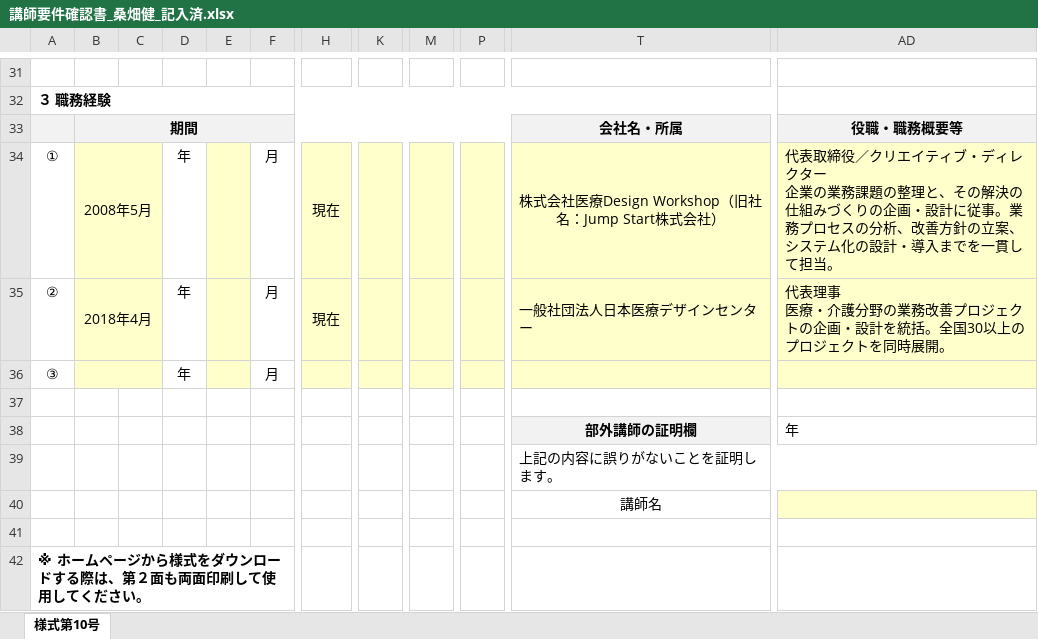
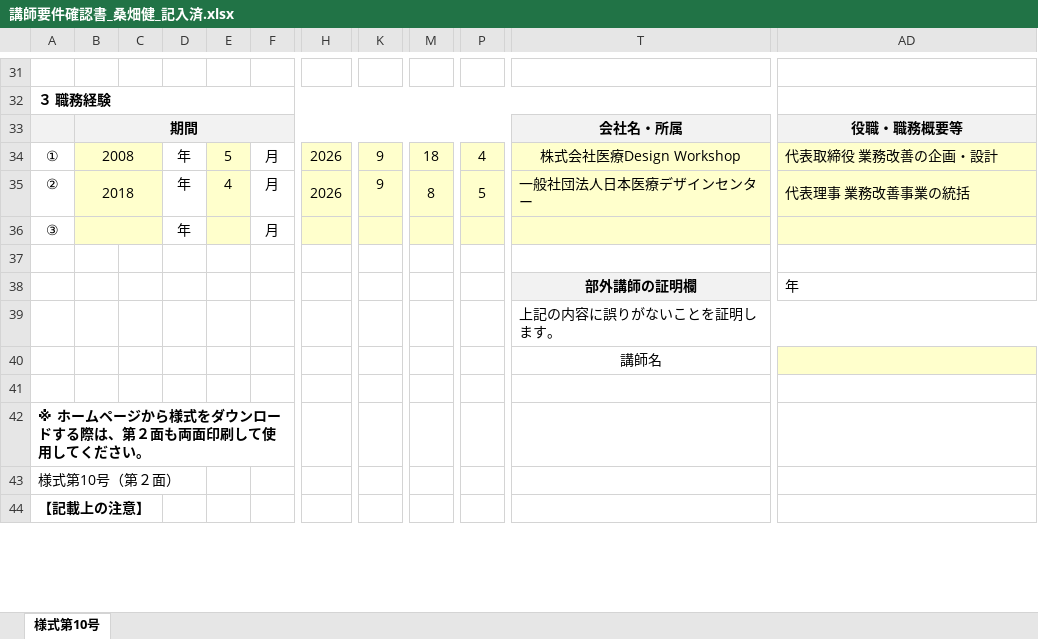
Before and after one commit to takeru-kuwahata/ma-pilot, an Excel workbook: docs/助成金2026/講師要件確認書_桑畑健_記入済.xlsx, sheet 様式第10号, drawn as a sheet; only a part is shown, gaps mark what is left out; the shorter side is filled out with more unchanged rows; values as stored, in another font and other column widths than the file's, no borders; charts and pictures not drawn; ↵ is a line break in a cell; the diff names each change by its address in the sheet, - before the commit and + after, or states it on an @@ line.

```diff
--- a/docs/助成金2026/講師要件確認書_桑畑健_記入済.xlsx (sheet 様式第10号)
+++ b/docs/助成金2026/講師要件確認書_桑畑健_記入済.xlsx (sheet 様式第10号)
-B34: 2008年5月
+B34: 2008
-E34: (empty)
+E34: 5
-H34:H35: 現在
+H34:H35: 2026
-K34:K35: (empty)
+K34:K35: 9
-M34: (empty)
+M34: 18
-P34: (empty)
+P34: 4
-T34: 株式会社医療Design Workshop（旧社名：Jump Start株式会社）
+T34: 株式会社医療Design Workshop
-AD34: …表取締役／クリエイティブ・ディレクター ↵ 企業の業務課題の整理と、その解決の仕組みづくりの企画・設計に従事。業務プロセスの分析、改善方針の立案、システム化の設計・導入までを一貫して担当。
+AD34: …表取締役 業務改善の企画・設計
-B35: 2018年4月
+B35: 2018
-E35: (empty)
+E35: 4
-M35: (empty)
+M35: 8
-P35: (empty)
+P35: 5
-AD35: 代表理事 ↵ 医療・介護分野の業務改善プロジェクトの企画・設計を統括。全国30以上のプロジェクトを同時展開。
+AD35: 代表理事 業務改善事業の統括
```
Also changed, not shown: 3 other files.
